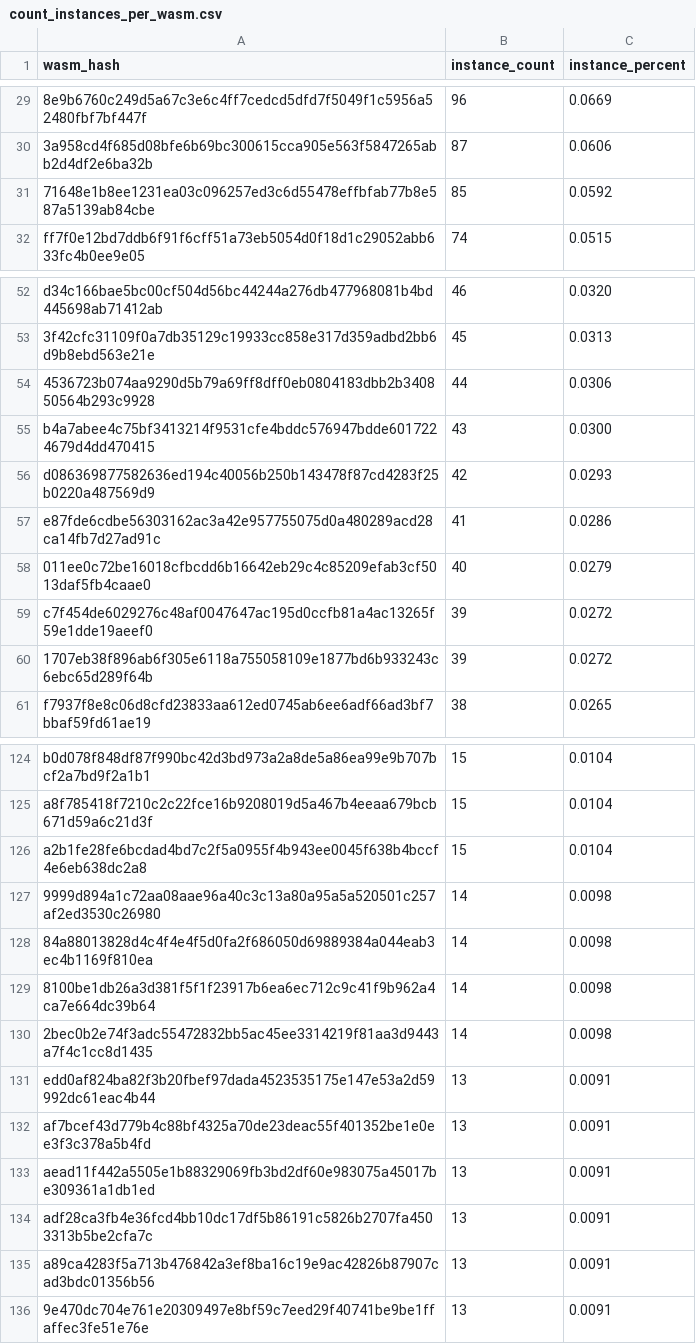
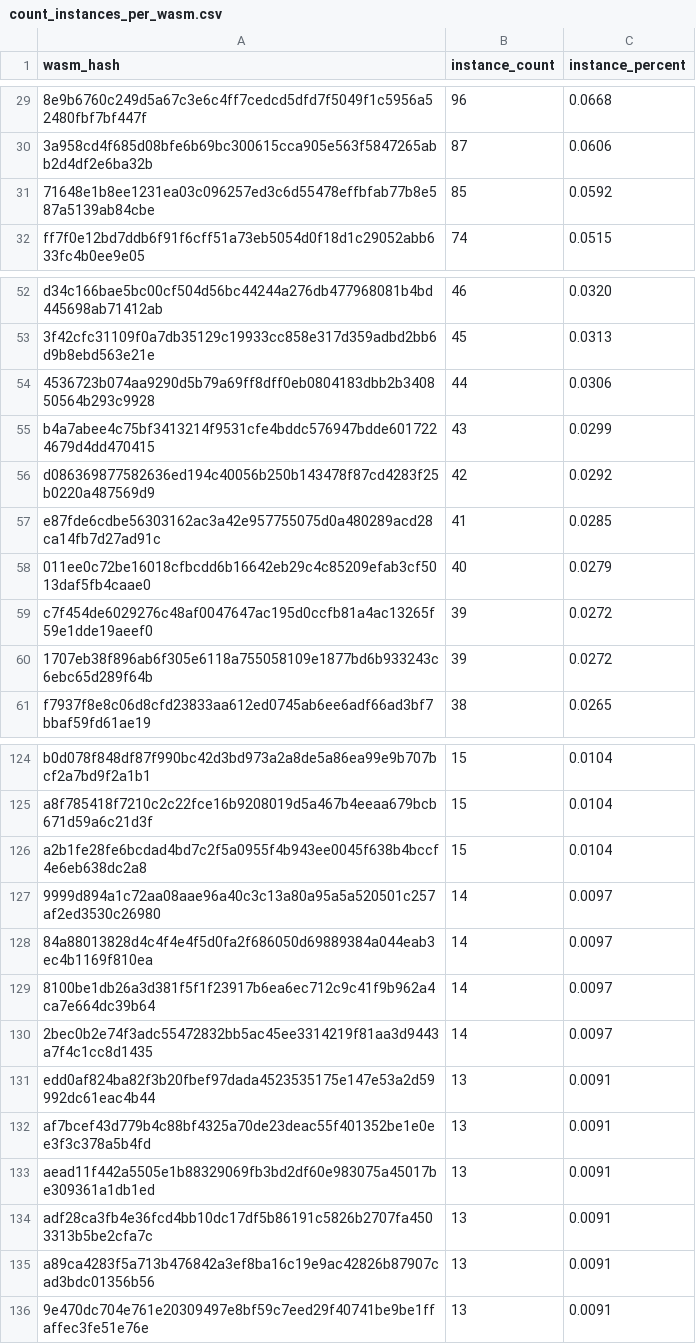
Before and after one commit to leighmcculloch/contract-wasms, a CSV file: analysis/count_instances_per_wasm.csv, drawn as a sheet; only a part is shown, gaps mark what is left out; the diff covers the shown part only.

```diff
--- a/analysis/count_instances_per_wasm.csv
+++ b/analysis/count_instances_per_wasm.csv
@@ -29,2 +29,2 @@ wasm_hash,instance_count,instance_percent
-"8e9b6760c249d5a67c3e6c4ff7cedcd5dfd7f5049f1c5956a52480fbf7bf447f",96,0.0669
+"8e9b6760c249d5a67c3e6c4ff7cedcd5dfd7f5049f1c5956a52480fbf7bf447f",96,0.0668
 "3a958cd4f685d08bfe6b69bc300615cca905e563f5847265abb2d4df2e6ba32b",87,0.0606
@@ -54,5 +54,5 @@ wasm_hash,instance_count,instance_percent
 "4536723b074aa9290d5b79a69ff8dff0eb0804183dbb2b340850564b293c9928",44,0.0306
-"b4a7abee4c75bf3413214f9531cfe4bddc576947bdde6017224679d4dd470415",43,0.0300
-"d086369877582636ed194c40056b250b143478f87cd4283f25b0220a487569d9",42,0.0293
-"e87fde6cdbe56303162ac3a42e957755075d0a480289acd28ca14fb7d27ad91c",41,0.0286
+"b4a7abee4c75bf3413214f9531cfe4bddc576947bdde6017224679d4dd470415",43,0.0299
+"d086369877582636ed194c40056b250b143478f87cd4283f25b0220a487569d9",42,0.0292
+"e87fde6cdbe56303162ac3a42e957755075d0a480289acd28ca14fb7d27ad91c",41,0.0285
 "011ee0c72be16018cfbcdd6b16642eb29c4c85209efab3cf5013daf5fb4caae0",40,0.0279
@@ -126,6 +126,6 @@ wasm_hash,instance_count,instance_percent
 "a2b1fe28fe6bcdad4bd7c2f5a0955f4b943ee0045f638b4bccf4e6eb638dc2a8",15,0.0104
-"9999d894a1c72aa08aae96a40c3c13a80a95a5a520501c257af2ed3530c26980",14,0.0098
-"84a88013828d4c4f4e4f5d0fa2f686050d69889384a044eab3ec4b1169f810ea",14,0.0098
-"8100be1db26a3d381f5f1f23917b6ea6ec712c9c41f9b962a4ca7e664dc39b64",14,0.0098
-"2bec0b2e74f3adc55472832bb5ac45ee3314219f81aa3d9443a7f4c1cc8d1435",14,0.0098
+"9999d894a1c72aa08aae96a40c3c13a80a95a5a520501c257af2ed3530c26980",14,0.0097
+"84a88013828d4c4f4e4f5d0fa2f686050d69889384a044eab3ec4b1169f810ea",14,0.0097
+"8100be1db26a3d381f5f1f23917b6ea6ec712c9c41f9b962a4ca7e664dc39b64",14,0.0097
+"2bec0b2e74f3adc55472832bb5ac45ee3314219f81aa3d9443a7f4c1cc8d1435",14,0.0097
 "edd0af824ba82f3b20fbef97dada4523535175e147e53a2d59992dc61eac4b44",13,0.0091
```
Also changed, not shown: 20 edited cells elsewhere in this file, analysis/find_error_name_collision_with_sdk_results.csv, analysis/find_sdk_version_results.csv, 4 other files.
